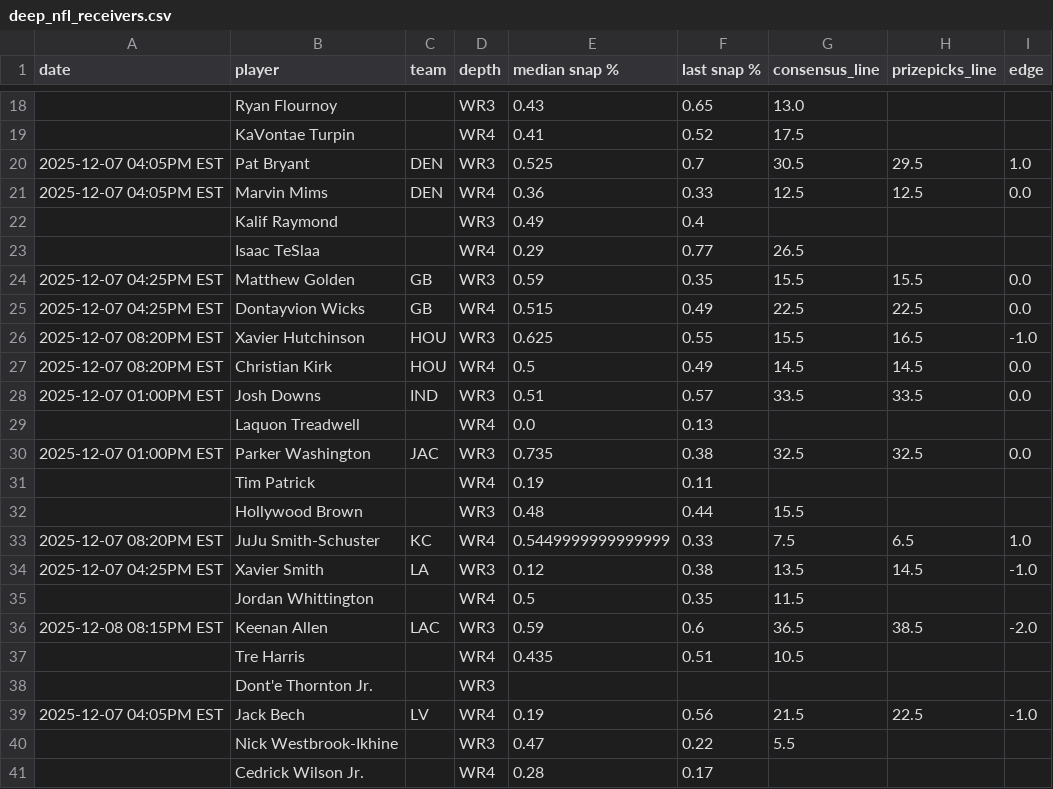
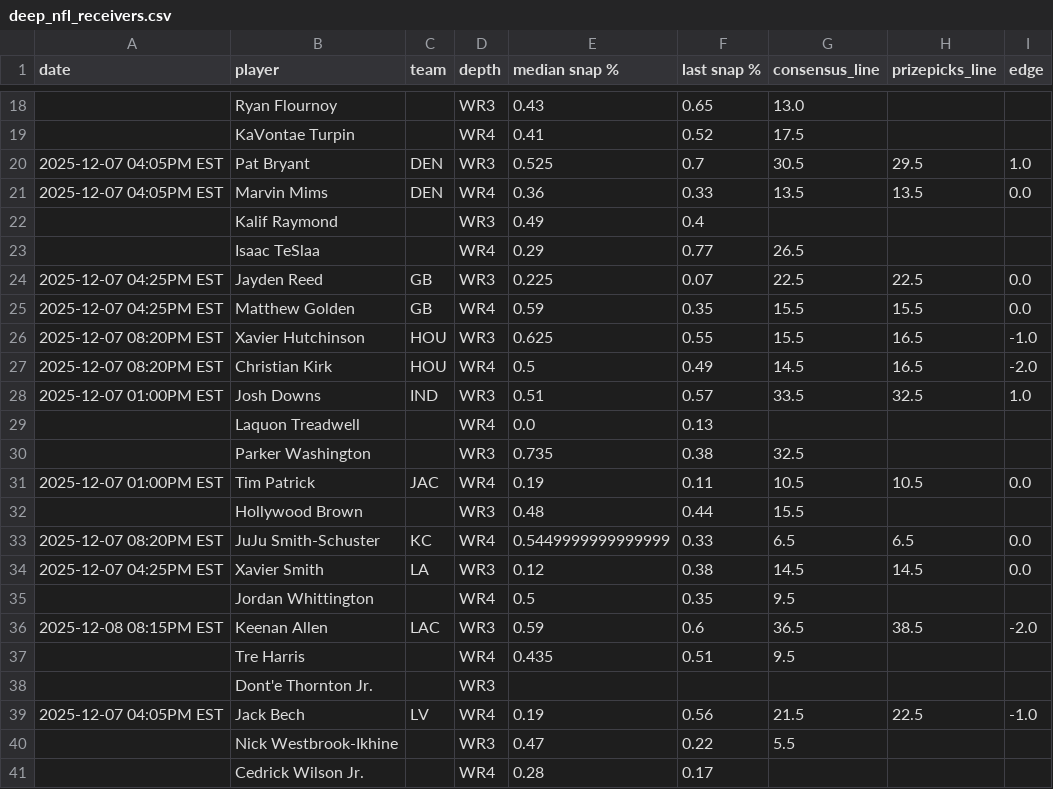
Before and after one commit to oddsjuice/nfl-deep-receivers, a CSV file: deep_nfl_receivers.csv, drawn as a sheet; only a part is shown, gaps mark what is left out; the diff covers the shown part only.

Commit message:
Auto-update NFL deep receivers data - 2025-12-07 09:55:13

```diff
--- a/deep_nfl_receivers.csv
+++ b/deep_nfl_receivers.csv
@@ -20,19 +20,19 @@ date,player,team,depth,median snap %,last snap %,consensus_line,prizepicks_line,
 2025-12-07 04:05PM EST,Pat Bryant,DEN,WR3,0.525,0.7,30.5,29.5,1.0
-2025-12-07 04:05PM EST,Marvin Mims,DEN,WR4,0.36,0.33,12.5,12.5,0.0
+2025-12-07 04:05PM EST,Marvin Mims,DEN,WR4,0.36,0.33,13.5,13.5,0.0
 ,Kalif Raymond,,WR3,0.49,0.4,,,
 ,Isaac TeSlaa,,WR4,0.29,0.77,26.5,,
-2025-12-07 04:25PM EST,Matthew Golden,GB,WR3,0.59,0.35,15.5,15.5,0.0
-2025-12-07 04:25PM EST,Dontayvion Wicks,GB,WR4,0.515,0.49,22.5,22.5,0.0
+2025-12-07 04:25PM EST,Jayden Reed,GB,WR3,0.225,0.07,22.5,22.5,0.0
+2025-12-07 04:25PM EST,Matthew Golden,GB,WR4,0.59,0.35,15.5,15.5,0.0
 2025-12-07 08:20PM EST,Xavier Hutchinson,HOU,WR3,0.625,0.55,15.5,16.5,-1.0
-2025-12-07 08:20PM EST,Christian Kirk,HOU,WR4,0.5,0.49,14.5,14.5,0.0
-2025-12-07 01:00PM EST,Josh Downs,IND,WR3,0.51,0.57,33.5,33.5,0.0
+2025-12-07 08:20PM EST,Christian Kirk,HOU,WR4,0.5,0.49,14.5,16.5,-2.0
+2025-12-07 01:00PM EST,Josh Downs,IND,WR3,0.51,0.57,33.5,32.5,1.0
 ,Laquon Treadwell,,WR4,0.0,0.13,,,
-2025-12-07 01:00PM EST,Parker Washington,JAC,WR3,0.735,0.38,32.5,32.5,0.0
-,Tim Patrick,,WR4,0.19,0.11,,,
+,Parker Washington,,WR3,0.735,0.38,32.5,,
+2025-12-07 01:00PM EST,Tim Patrick,JAC,WR4,0.19,0.11,10.5,10.5,0.0
 ,Hollywood Brown,,WR3,0.48,0.44,15.5,,
-2025-12-07 08:20PM EST,JuJu Smith-Schuster,KC,WR4,0.5449999999999999,0.33,7.5,6.5,1.0
-2025-12-07 04:25PM EST,Xavier Smith,LA,WR3,0.12,0.38,13.5,14.5,-1.0
-,Jordan Whittington,,WR4,0.5,0.35,11.5,,
+2025-12-07 08:20PM EST,JuJu Smith-Schuster,KC,WR4,0.5449999999999999,0.33,6.5,6.5,0.0
+2025-12-07 04:25PM EST,Xavier Smith,LA,WR3,0.12,0.38,14.5,14.5,0.0
+,Jordan Whittington,,WR4,0.5,0.35,9.5,,
 2025-12-08 08:15PM EST,Keenan Allen,LAC,WR3,0.59,0.6,36.5,38.5,-2.0
-,Tre Harris,,WR4,0.435,0.51,10.5,,
+,Tre Harris,,WR4,0.435,0.51,9.5,,
 ,Dont'e Thornton Jr.,,WR3,,,,,
```
Also changed, not shown: 2 added rows, 2 removed rows and 21 edited cells elsewhere in this file.
